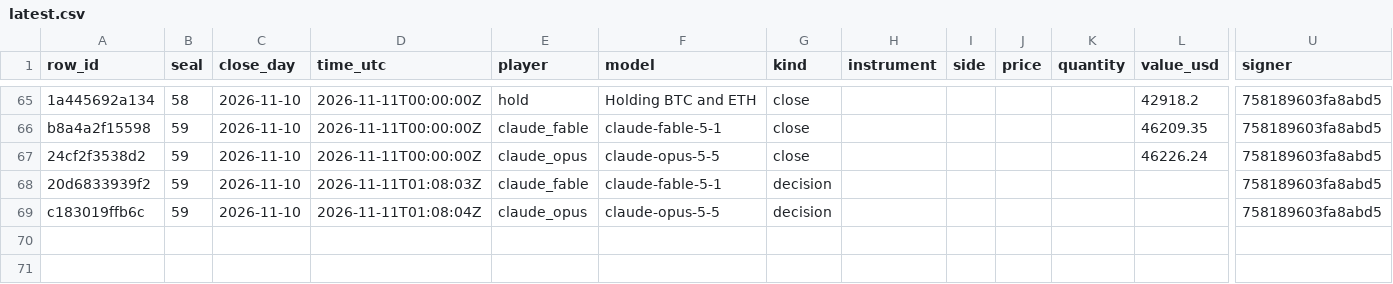
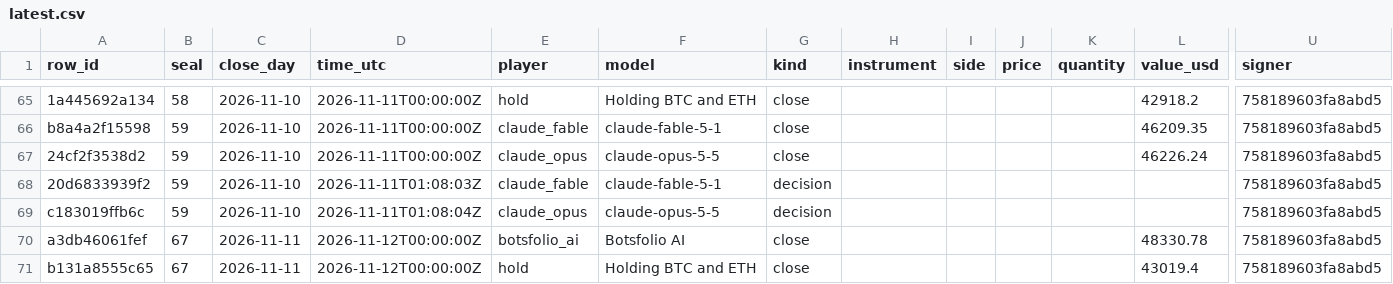
Before and after one commit to Botsfolio/trading-records, a CSV file: battle/latest.csv, drawn as a sheet; only a part is shown, gaps mark what is left out; rows hold the shown columns only; the diff names each change by its address in the sheet, - before the commit and + after, or states it on an @@ line.

Commit message:
Seal 000067

```diff
--- a/battle/latest.csv
+++ b/battle/latest.csv
+row 70: a3db46061fef | 67 | 2026-11-11 | 2026-11-12T00:00:00Z | botsfolio_ai | Botsfolio AI | close |  |  |  |  | 48330.78 | 758189603fa8abd5
+row 71: b131a8555c65 | 67 | 2026-11-11 | 2026-11-12T00:00:00Z | hold | Holding BTC and ETH | close |  |  |  |  | 43019.4 | 758189603fa8abd5
```
Also changed, not shown: paper/latest.csv, 6 other files.
